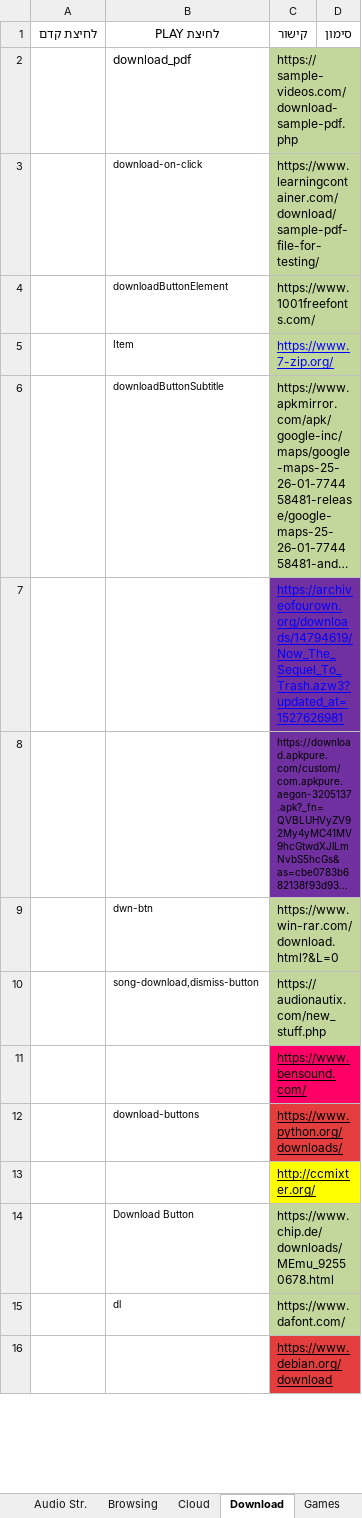
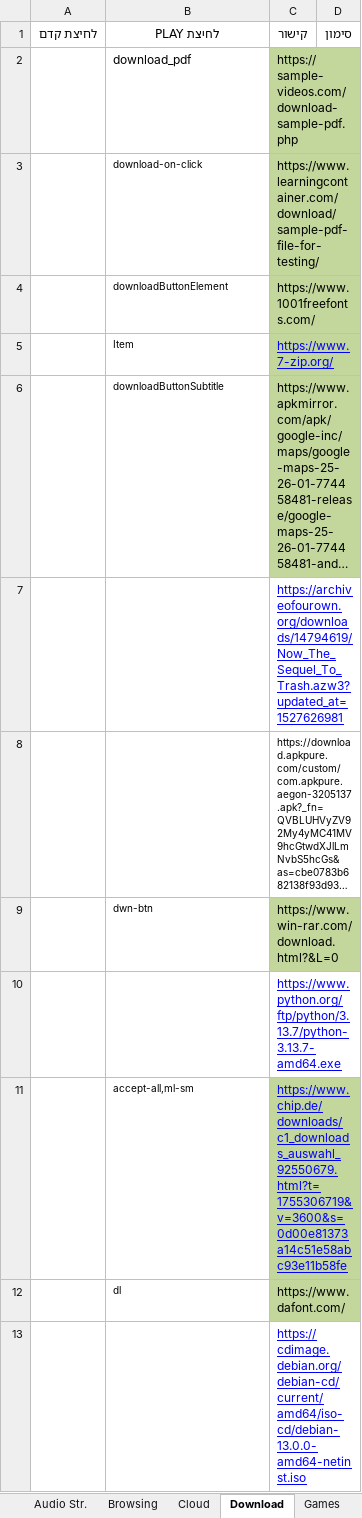
Before and after one commit to yaelrosen77/Final_Project, an Excel workbook: Crawler/App_direct_links.xlsx, sheet Download, drawn as a sheet; only a part is shown; long unchanged cells end in …; values as stored, in another font and other column widths than the file's, no borders; removed rows and columns are numbered as before the commit, all else as after; the diff covers the shown part only; the diff names each change by its address in the sheet, - before the commit and + after, or states it on an @@ line.

```diff
--- a/Crawler/App_direct_links.xlsx (sheet Download)
+++ b/Crawler/App_direct_links.xlsx (sheet Download)
-C7:C8 fill: #7030A0
+C7:C8 fill: none
-row 10:  | song-download,dismiss-button | https://audionautix.com/new_stuff.php
-C10: https://www.bensound.com/
+C10: https://www.python.org/ftp/python/3.13.7/python-3.13.7-amd64.exe
@@ C10 fill: #FF0066 → none, text colour: black → #0000FF @@
-row 12:  | download-buttons | https://www.python.org/downloads/
-row 13:  |  | http://ccmixter.org/
-row 14:  | Download Button | https://www.chip.de/downloads/MEmu_92550678.html
+row 11:  | accept-all,ml-sm | https://www.chip.de/downloads/c1_downloads_auswahl_92550679.html?t=1755306719&v=3600&s=0d00e81373a14c51e58abc93e11b58fe
-C13: https://www.debian.org/download
+C13: https://cdimage.debian.org/debian-cd/current/amd64/iso-cd/debian-13.0.0-amd64-netinst.iso
@@ C13 text colour: black → #0000FF, fill: #E33D3D → none @@
```
Also changed, not shown: 2 added rows, 6 removed rows, 1 edited cell and cell formats elsewhere in this sheet, 1 other file.
